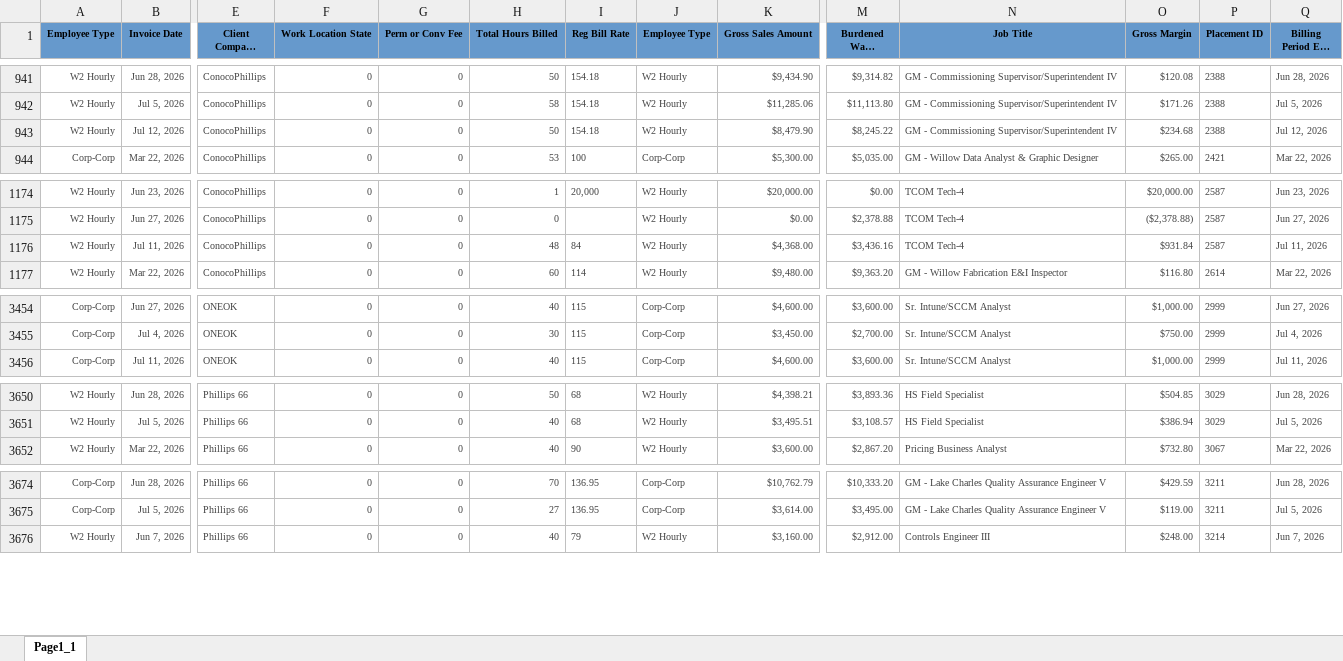
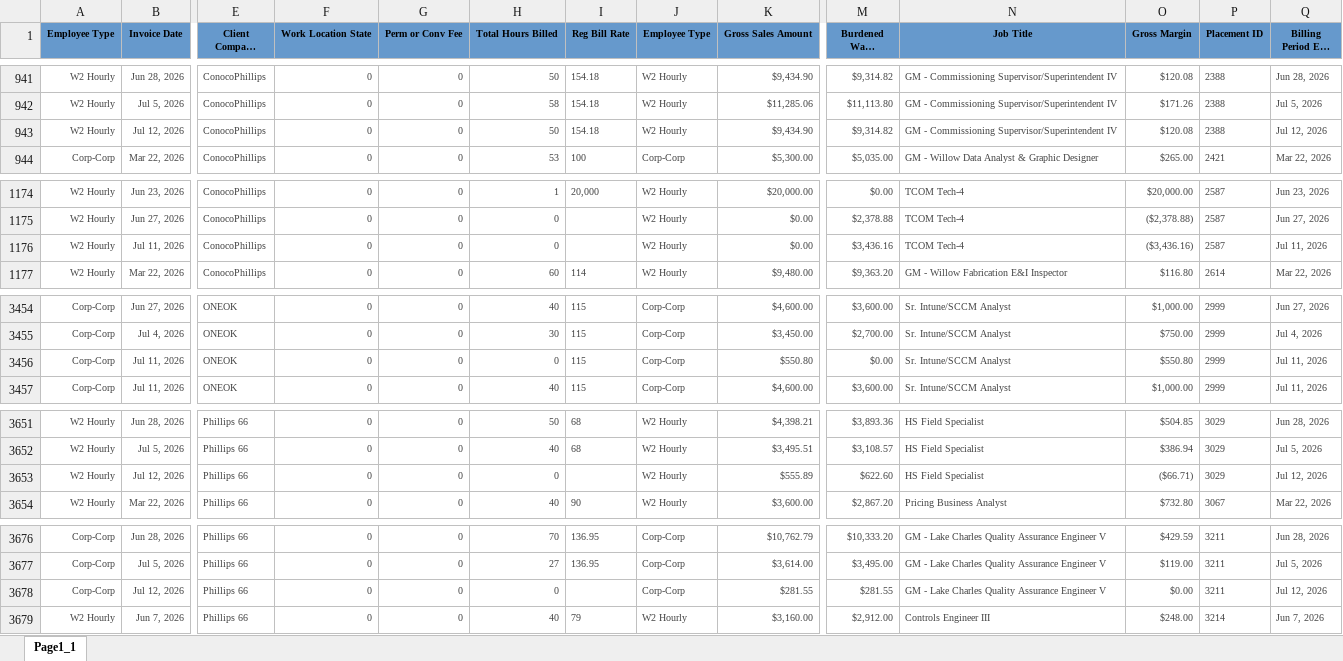
Before and after one commit to Pwilson37OTS/oaktree-invoice-reconciler, an Excel workbook: data/billable_charges.xlsx, sheet Page1_1, drawn as a sheet; only a part is shown, gaps mark what is left out; long unchanged cells end in …; values as stored, in another font and other column widths than the file's, no borders; rows hold the shown columns only; the diff covers the shown part only; the diff names each change by its address in the sheet, - before the commit and + after, or states it on an @@ line.

```diff
--- a/data/billable_charges.xlsx (sheet Page1_1)
+++ b/data/billable_charges.xlsx (sheet Page1_1)
-K943 (Gross Sales Amount): $8,479.90
+K943 (Gross Sales Amount): $9,434.90
-M943 (Burdened Wage Amount): $8,245.22
+M943 (Burdened Wage Amount): $9,314.82
-O943 (Gross Margin): $234.68
+O943 (Gross Margin): $120.08
-H1176 (Total Hours Billed): 48
+H1176 (Total Hours Billed): 0
-I1176 (Reg Bill Rate): 84
+I1176 (Reg Bill Rate): (empty)
-K1176 (Gross Sales Amount): $4,368.00
+K1176 (Gross Sales Amount): $0.00
-O1176 (Gross Margin): $931.84
+O1176 (Gross Margin): ($3,436.16)
+row 3456: Corp-Corp | Jul 11, 2026 | ONEOK | 0 | 0 | 0 | 115 | Corp-Corp | $550.80 | $0.00 | Sr. Intune/SCCM Analyst | $550.80 | 2999 | Jul 11, 2026
+row 3653: W2 Hourly | Jul 12, 2026 | Phillips 66 | 0 | 0 | 0 |  | W2 Hourly | $555.89 | $622.60 | HS Field Specialist | ($66.71) | 3029 | Jul 12, 2026
+row 3678: Corp-Corp | Jul 12, 2026 | Phillips 66 | 0 | 0 | 0 |  | Corp-Corp | $281.55 | $281.55 | GM - Lake Charles Quality Assurance Engineer V | $0.00 | 3211 | Jul 12, 2026
```
Also changed, not shown: 15 edited cells elsewhere in this sheet, data/audit_rev_ots.xlsx, data/billable_charges_CTS.xlsx.
